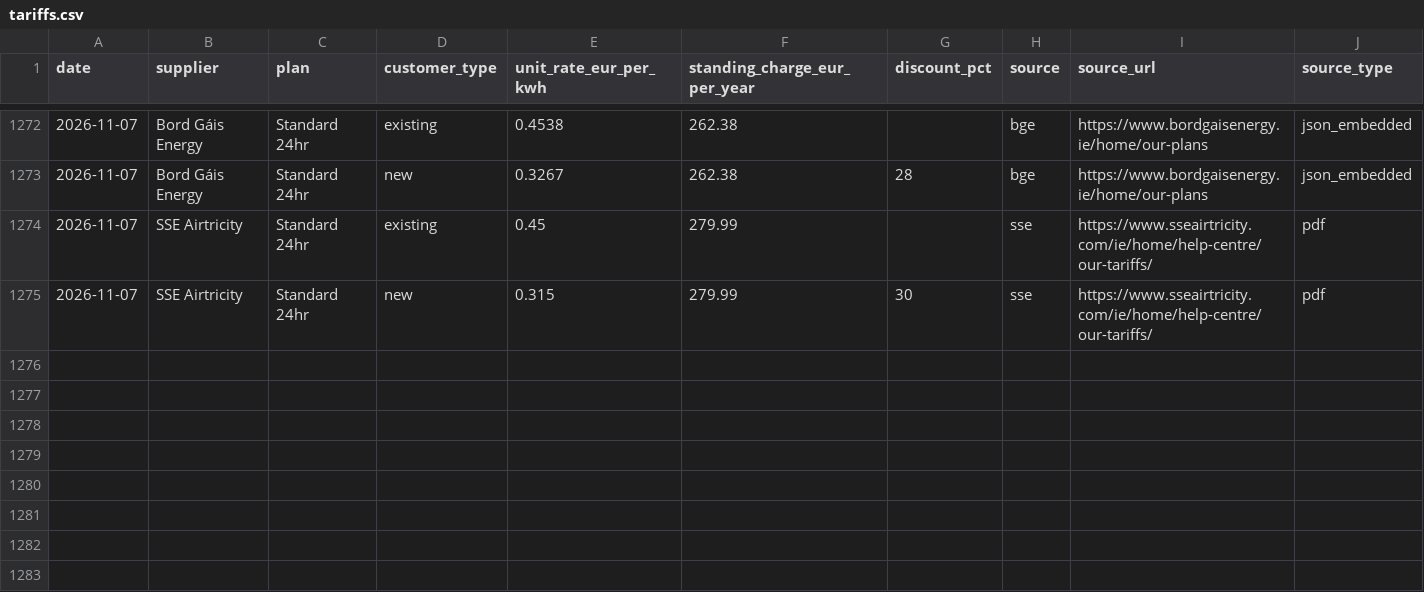
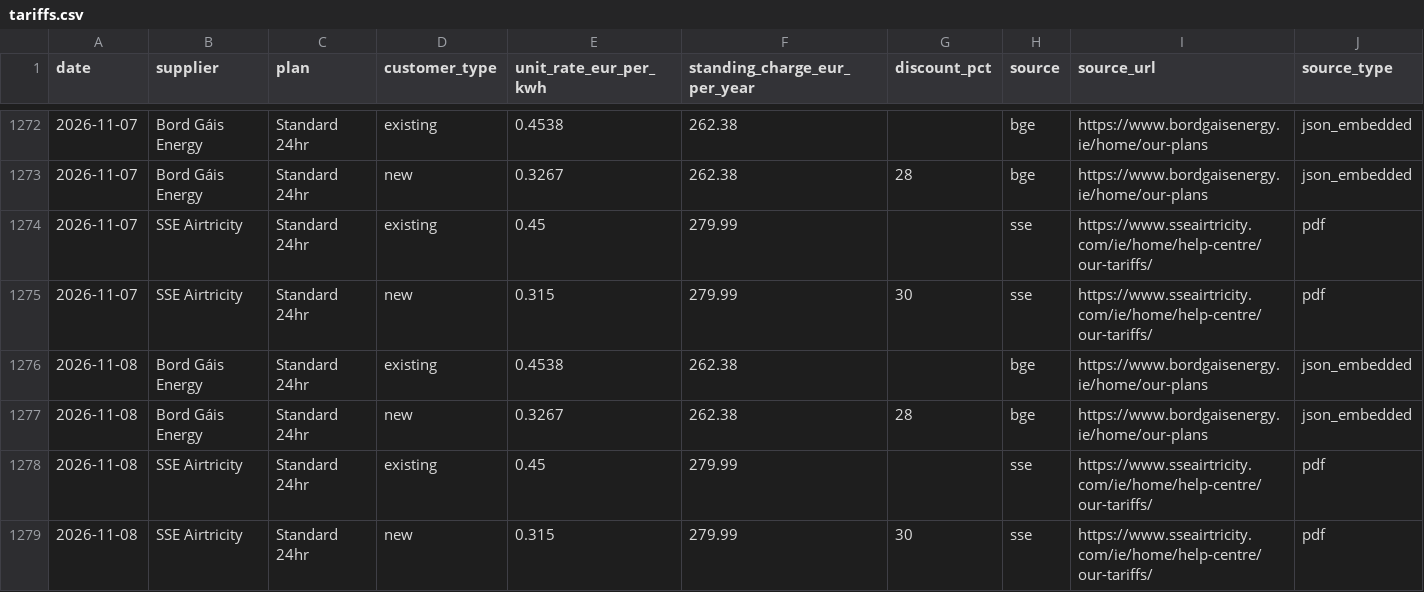
Before and after one commit to farrelltom/ireland-energy-dashboard, a CSV file: data/canonical/tariffs.csv, drawn as a sheet; only a part is shown, gaps mark what is left out; the diff names each change by its address in the sheet, - before the commit and + after, or states it on an @@ line.

```diff
--- a/data/canonical/tariffs.csv
+++ b/data/canonical/tariffs.csv
+row 1276: 2026-11-08 | Bord Gáis Energy | Standard 24hr | existing | 0.4538 | 262.38 |  | bge | https://www.bordgaisenergy.ie/home/our-plans | json_embedded
+row 1277: 2026-11-08 | Bord Gáis Energy | Standard 24hr | new | 0.3267 | 262.38 | 28 | bge | https://www.bordgaisenergy.ie/home/our-plans | json_embedded
+row 1278: 2026-11-08 | SSE Airtricity | Standard 24hr | existing | 0.45 | 279.99 |  | sse | https://www.sseairtricity.com/ie/home/help-centre/our-tariffs/ | pdf
+row 1279: 2026-11-08 | SSE Airtricity | Standard 24hr | new | 0.315 | 279.99 | 30 | sse | https://www.sseairtricity.com/ie/home/help-centre/our-tariffs/ | pdf
```
Also changed, not shown: data/canonical/series.csv, 2 other files.
